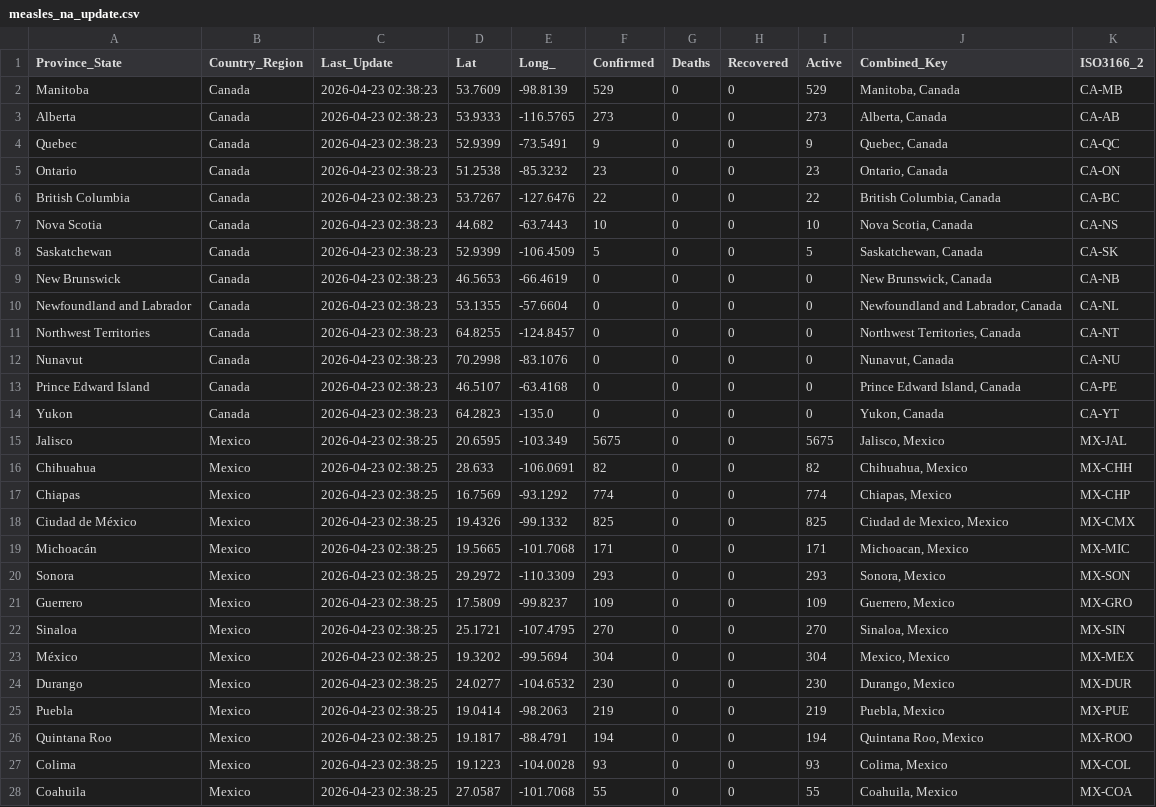
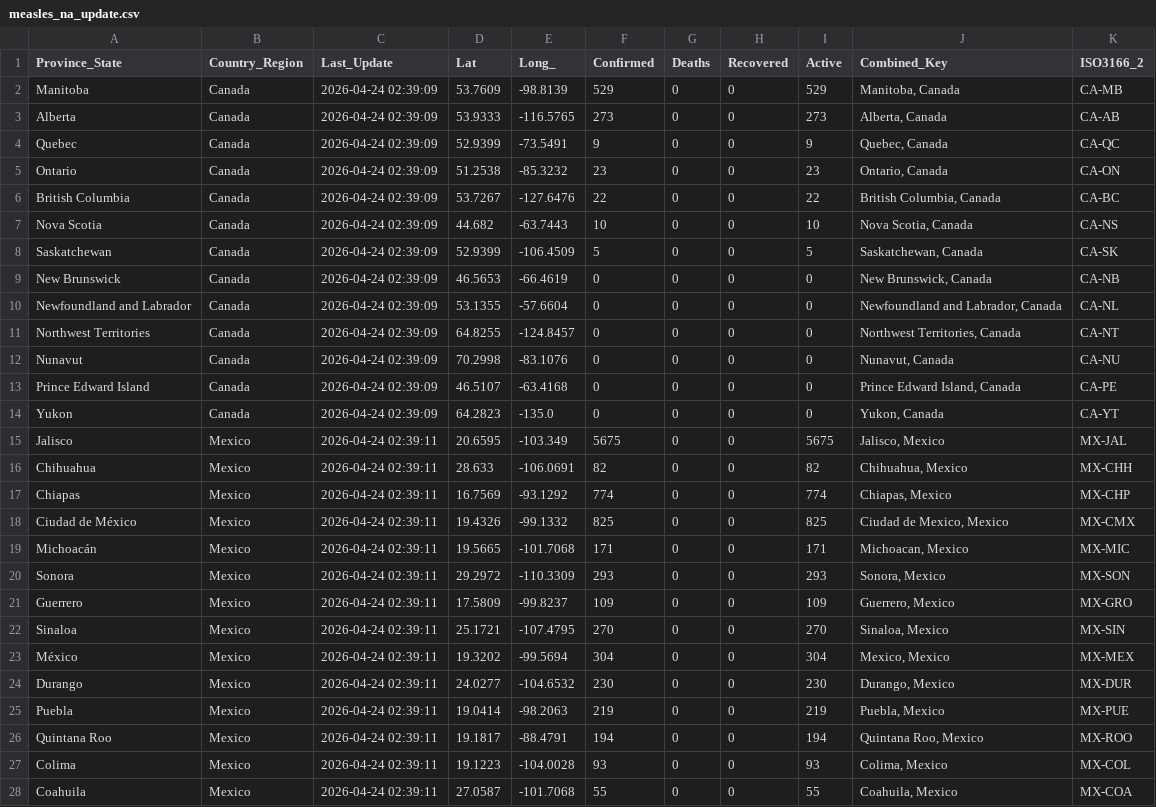
Before and after one commit to sethmund/measles-map, a CSV file: measles_na_update.csv, drawn as a sheet; only a part is shown; the diff covers the shown part only.

```diff
--- a/measles_na_update.csv
+++ b/measles_na_update.csv
@@ -1,28 +1,28 @@
 Province_State,Country_Region,Last_Update,Lat,Long_,Confirmed,Deaths,Recovered,Active,Combined_Key,ISO3166_2
-Manitoba,Canada,2026-04-23 02:38:23,53.7609,-98.8139,529,0,0,529,"Manitoba, Canada",CA-MB
-Alberta,Canada,2026-04-23 02:38:23,53.9333,-116.5765,273,0,0,273,"Alberta, Canada",CA-AB
-Quebec,Canada,2026-04-23 02:38:23,52.9399,-73.5491,9,0,0,9,"Quebec, Canada",CA-QC
-Ontario,Canada,2026-04-23 02:38:23,51.2538,-85.3232,23,0,0,23,"Ontario, Canada",CA-ON
-British Columbia,Canada,2026-04-23 02:38:23,53.7267,-127.6476,22,0,0,22,"British Columbia, Canada",CA-BC
-Nova Scotia,Canada,2026-04-23 02:38:23,44.682,-63.7443,10,0,0,10,"Nova Scotia, Canada",CA-NS
-Saskatchewan,Canada,2026-04-23 02:38:23,52.9399,-106.4509,5,0,0,5,"Saskatchewan, Canada",CA-SK
-New Brunswick,Canada,2026-04-23 02:38:23,46.5653,-66.4619,0,0,0,0,"New Brunswick, Canada",CA-NB
-Newfoundland and Labrador,Canada,2026-04-23 02:38:23,53.1355,-57.6604,0,0,0,0,"Newfoundland and Labrador, Canada",CA-NL
-Northwest Territories,Canada,2026-04-23 02:38:23,64.8255,-124.8457,0,0,0,0,"Northwest Territories, Canada",CA-NT
-Nunavut,Canada,2026-04-23 02:38:23,70.2998,-83.1076,0,0,0,0,"Nunavut, Canada",CA-NU
-Prince Edward Island,Canada,2026-04-23 02:38:23,46.5107,-63.4168,0,0,0,0,"Prince Edward Island, Canada",CA-PE
-Yukon,Canada,2026-04-23 02:38:23,64.2823,-135.0,0,0,0,0,"Yukon, Canada",CA-YT
-Jalisco,Mexico,2026-04-23 02:38:25,20.6595,-103.349,5675,0,0,5675,"Jalisco, Mexico",MX-JAL
-Chihuahua,Mexico,2026-04-23 02:38:25,28.633,-106.0691,82,0,0,82,"Chihuahua, Mexico",MX-CHH
-Chiapas,Mexico,2026-04-23 02:38:25,16.7569,-93.1292,774,0,0,774,"Chiapas, Mexico",MX-CHP
-Ciudad de México,Mexico,2026-04-23 02:38:25,19.4326,-99.1332,825,0,0,825,"Ciudad de Mexico, Mexico",MX-CMX
-Michoacán,Mexico,2026-04-23 02:38:25,19.5665,-101.7068,171,0,0,171,"Michoacan, Mexico",MX-MIC
-Sonora,Mexico,2026-04-23 02:38:25,29.2972,-110.3309,293,0,0,293,"Sonora, Mexico",MX-SON
-Guerrero,Mexico,2026-04-23 02:38:25,17.5809,-99.8237,109,0,0,109,"Guerrero, Mexico",MX-GRO
-Sinaloa,Mexico,2026-04-23 02:38:25,25.1721,-107.4795,270,0,0,270,"Sinaloa, Mexico",MX-SIN
-México,Mexico,2026-04-23 02:38:25,19.3202,-99.5694,304,0,0,304,"Mexico, Mexico",MX-MEX
-Durango,Mexico,2026-04-23 02:38:25,24.0277,-104.6532,230,0,0,230,"Durango, Mexico",MX-DUR
-Puebla,Mexico,2026-04-23 02:38:25,19.0414,-98.2063,219,0,0,219,"Puebla, Mexico",MX-PUE
-Quintana Roo,Mexico,2026-04-23 02:38:25,19.1817,-88.4791,194,0,0,194,"Quintana Roo, Mexico",MX-ROO
-Colima,Mexico,2026-04-23 02:38:25,19.1223,-104.0028,93,0,0,93,"Colima, Mexico",MX-COL
-Coahuila,Mexico,2026-04-23 02:38:25,27.0587,-101.7068,55,0,0,55,"Coahuila, Mexico",MX-COA
+Manitoba,Canada,2026-04-24 02:39:09,53.7609,-98.8139,529,0,0,529,"Manitoba, Canada",CA-MB
+Alberta,Canada,2026-04-24 02:39:09,53.9333,-116.5765,273,0,0,273,"Alberta, Canada",CA-AB
+Quebec,Canada,2026-04-24 02:39:09,52.9399,-73.5491,9,0,0,9,"Quebec, Canada",CA-QC
+Ontario,Canada,2026-04-24 02:39:09,51.2538,-85.3232,23,0,0,23,"Ontario, Canada",CA-ON
+British Columbia,Canada,2026-04-24 02:39:09,53.7267,-127.6476,22,0,0,22,"British Columbia, Canada",CA-BC
+Nova Scotia,Canada,2026-04-24 02:39:09,44.682,-63.7443,10,0,0,10,"Nova Scotia, Canada",CA-NS
+Saskatchewan,Canada,2026-04-24 02:39:09,52.9399,-106.4509,5,0,0,5,"Saskatchewan, Canada",CA-SK
+New Brunswick,Canada,2026-04-24 02:39:09,46.5653,-66.4619,0,0,0,0,"New Brunswick, Canada",CA-NB
+Newfoundland and Labrador,Canada,2026-04-24 02:39:09,53.1355,-57.6604,0,0,0,0,"Newfoundland and Labrador, Canada",CA-NL
+Northwest Territories,Canada,2026-04-24 02:39:09,64.8255,-124.8457,0,0,0,0,"Northwest Territories, Canada",CA-NT
+Nunavut,Canada,2026-04-24 02:39:09,70.2998,-83.1076,0,0,0,0,"Nunavut, Canada",CA-NU
+Prince Edward Island,Canada,2026-04-24 02:39:09,46.5107,-63.4168,0,0,0,0,"Prince Edward Island, Canada",CA-PE
+Yukon,Canada,2026-04-24 02:39:09,64.2823,-135.0,0,0,0,0,"Yukon, Canada",CA-YT
+Jalisco,Mexico,2026-04-24 02:39:11,20.6595,-103.349,5675,0,0,5675,"Jalisco, Mexico",MX-JAL
+Chihuahua,Mexico,2026-04-24 02:39:11,28.633,-106.0691,82,0,0,82,"Chihuahua, Mexico",MX-CHH
+Chiapas,Mexico,2026-04-24 02:39:11,16.7569,-93.1292,774,0,0,774,"Chiapas, Mexico",MX-CHP
+Ciudad de México,Mexico,2026-04-24 02:39:11,19.4326,-99.1332,825,0,0,825,"Ciudad de Mexico, Mexico",MX-CMX
+Michoacán,Mexico,2026-04-24 02:39:11,19.5665,-101.7068,171,0,0,171,"Michoacan, Mexico",MX-MIC
+Sonora,Mexico,2026-04-24 02:39:11,29.2972,-110.3309,293,0,0,293,"Sonora, Mexico",MX-SON
+Guerrero,Mexico,2026-04-24 02:39:11,17.5809,-99.8237,109,0,0,109,"Guerrero, Mexico",MX-GRO
+Sinaloa,Mexico,2026-04-24 02:39:11,25.1721,-107.4795,270,0,0,270,"Sinaloa, Mexico",MX-SIN
+México,Mexico,2026-04-24 02:39:11,19.3202,-99.5694,304,0,0,304,"Mexico, Mexico",MX-MEX
+Durango,Mexico,2026-04-24 02:39:11,24.0277,-104.6532,230,0,0,230,"Durango, Mexico",MX-DUR
+Puebla,Mexico,2026-04-24 02:39:11,19.0414,-98.2063,219,0,0,219,"Puebla, Mexico",MX-PUE
+Quintana Roo,Mexico,2026-04-24 02:39:11,19.1817,-88.4791,194,0,0,194,"Quintana Roo, Mexico",MX-ROO
+Colima,Mexico,2026-04-24 02:39:11,19.1223,-104.0028,93,0,0,93,"Colima, Mexico",MX-COL
+Coahuila,Mexico,2026-04-24 02:39:11,27.0587,-101.7068,55,0,0,55,"Coahuila, Mexico",MX-COA
```
Also changed, not shown: 138 edited cells elsewhere in this file, jhu_us_summary.csv.
